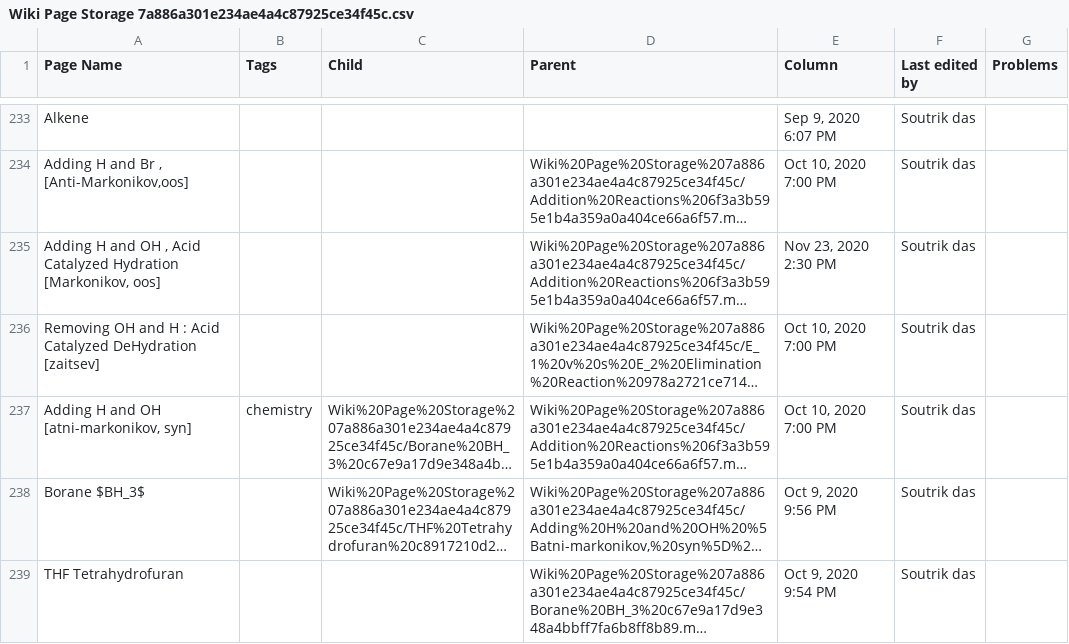
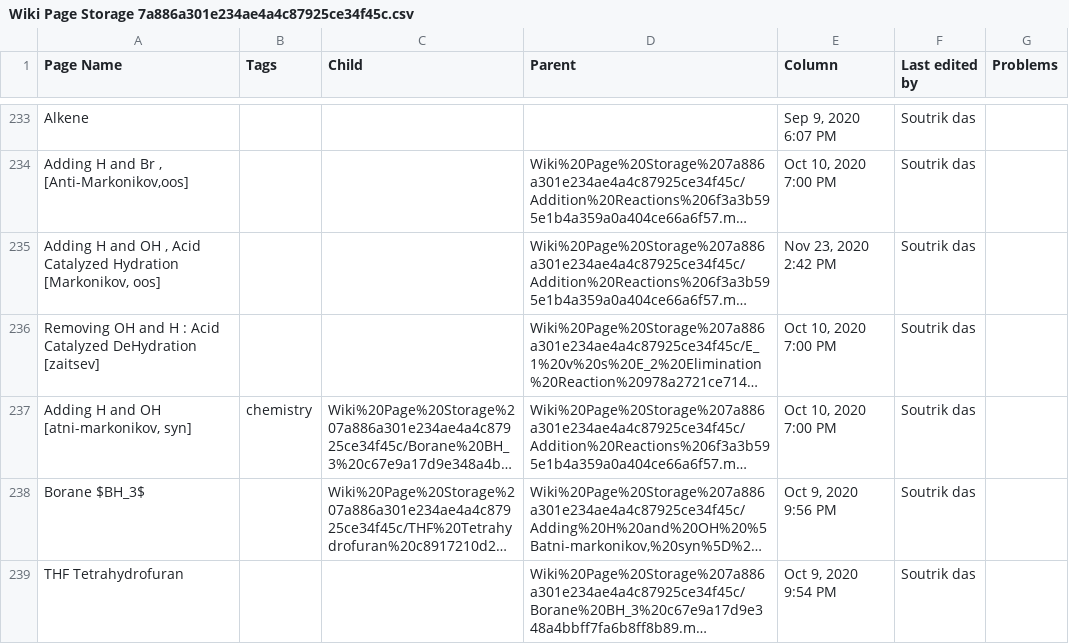
Before and after one commit to SoutrikDas/notes, a CSV file: backup/Wiki Page Storage 7a886a301e234ae4a4c87925ce34f45c.csv, drawn as a sheet; only a part is shown, gaps mark what is left out; long unchanged cells end in …; the diff names each change by its address in the sheet, - before the commit and + after, or states it on an @@ line.

```diff
--- a/backup/Wiki Page Storage 7a886a301e234ae4a4c87925ce34f45c.csv
+++ b/backup/Wiki Page Storage 7a886a301e234ae4a4c87925ce34f45c.csv
-E235 (Column): Nov 23, 2020 2:30 PM
+E235 (Column): Nov 23, 2020 2:42 PM
```
Also changed, not shown: backup/Wiki Page Storage 7a886a301e234ae4a4c87925ce34f45c/100 Integrals BlackpenRedPen e8f460e07c904de0b02abe1066b64353/Wiki Page Storage f0421c2fdbae4e5a8e3dff2402b2432a.csv, backup/Wiki Page Storage 7a886a301e234ae4a4c87925ce34f45c/ALL Chapters 8fa811ecfd984de3bf0a1c0f1b1ec289/Wiki Page Storage 986381b66470498dbcd162877f7725da.csv, 27 other files.
